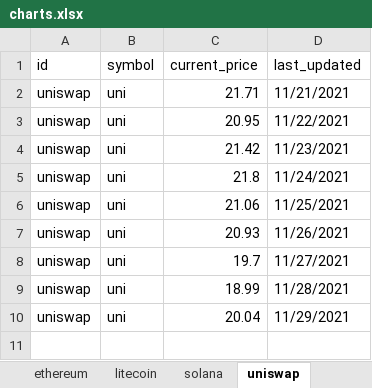
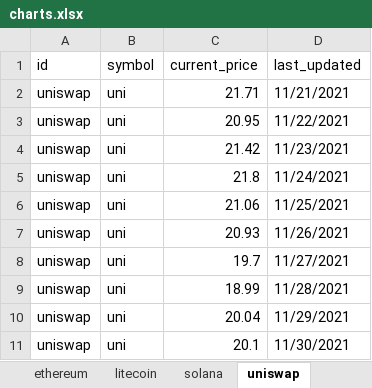
Before and after one commit to dfinke/TrackCrypto, an Excel workbook: charts.xlsx, sheet uniswap, drawn as a sheet; values as stored, in another font and other column widths than the file's, no borders; charts and pictures not drawn; the diff names each change by its address in the sheet, - before the commit and + after, or states it on an @@ line.

```diff
--- a/charts.xlsx (sheet uniswap)
+++ b/charts.xlsx (sheet uniswap)
+row 11: uniswap | uni | 20.1 | 11/30/2021
```
Also changed, not shown: sheet bitcoin, sheet cardano, sheet chainlink, sheet solana, sheet litecoin, sheet ethereum, 1 more sheet, charts or pictures, coins.xlsx.
